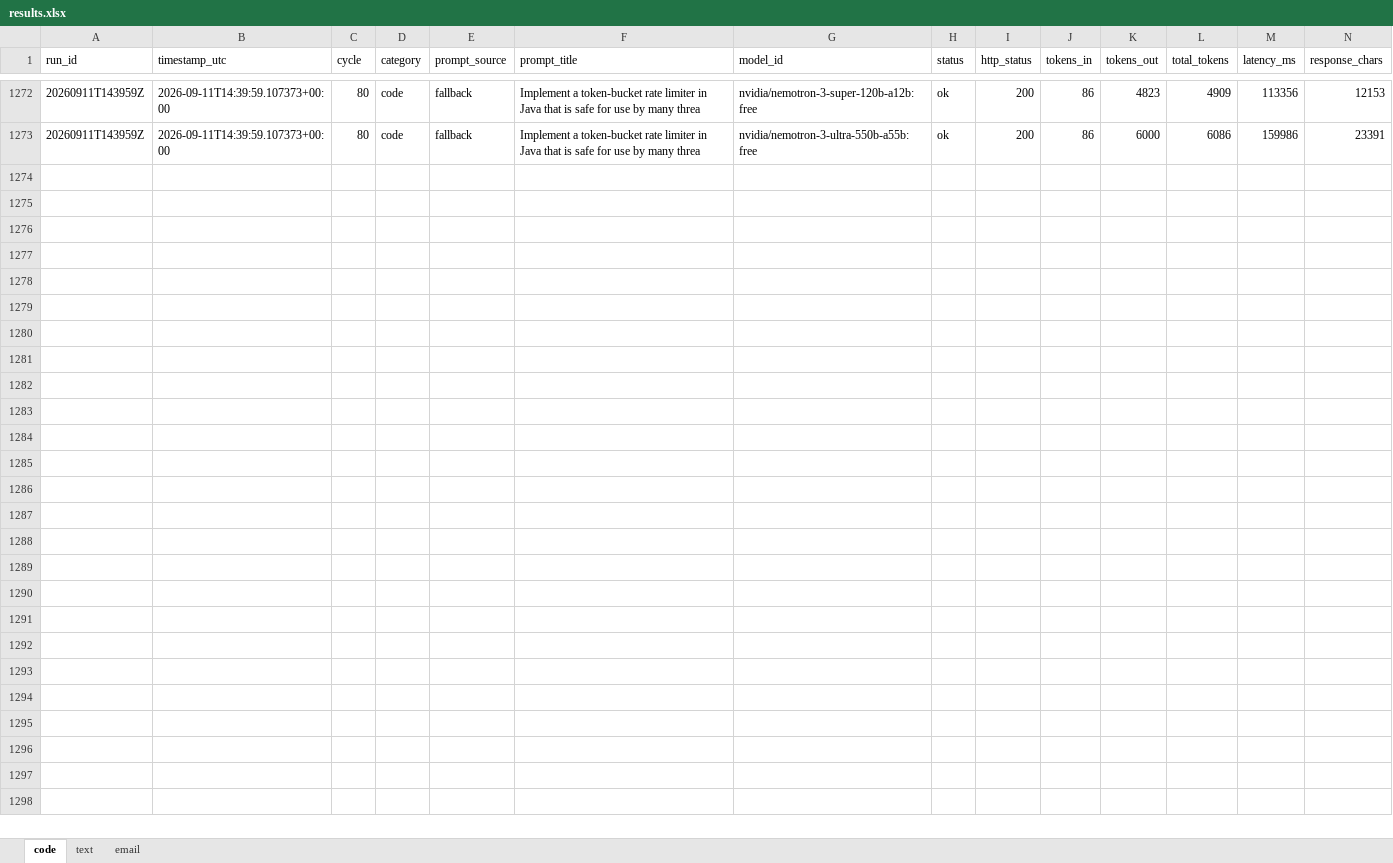
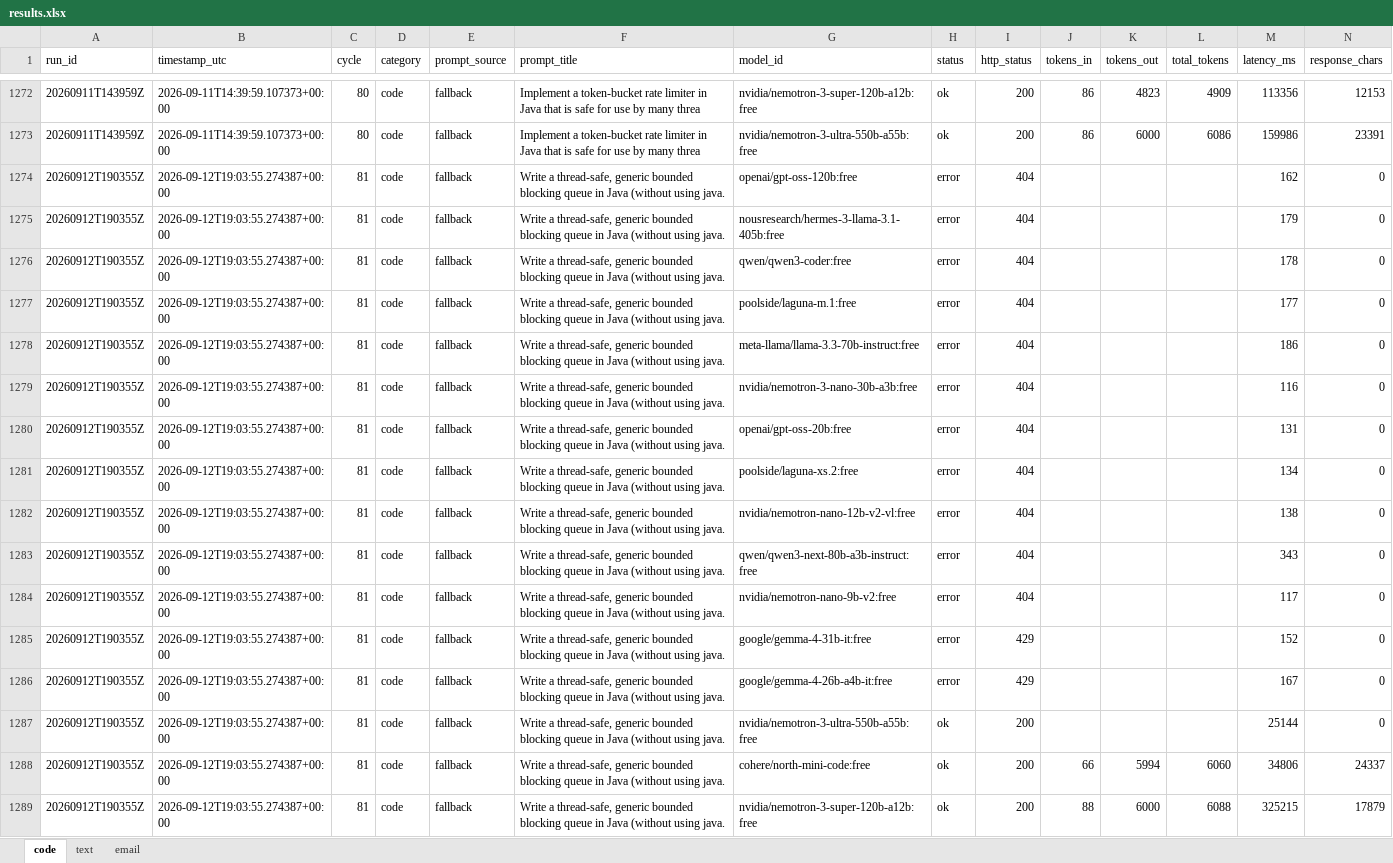
Before and after one commit to upendrasabnis/model-bench, an Excel workbook: results.xlsx, sheet code, drawn as a sheet; only a part is shown, gaps mark what is left out; values as stored, in another font and other column widths than the file's, no borders; rows hold the shown columns only; the diff names each change by its address in the sheet, - before the commit and + after, or states it on an @@ line.

```diff
--- a/results.xlsx (sheet code)
+++ b/results.xlsx (sheet code)
+row 1274: 20260912T190355Z | 2026-09-12T19:03:55.274387+00:00 | 81 | code | fallback | Write a thread-safe, generic bounded blocking queue in Java (without using java. | openai/gpt-oss-120b:free | error | 404 |  |  |  | 162 | 0
+row 1275: 20260912T190355Z | 2026-09-12T19:03:55.274387+00:00 | 81 | code | fallback | Write a thread-safe, generic bounded blocking queue in Java (without using java. | nousresearch/hermes-3-llama-3.1-405b:free | error | 404 |  |  |  | 179 | 0
+row 1276: 20260912T190355Z | 2026-09-12T19:03:55.274387+00:00 | 81 | code | fallback | Write a thread-safe, generic bounded blocking queue in Java (without using java. | qwen/qwen3-coder:free | error | 404 |  |  |  | 178 | 0
+row 1277: 20260912T190355Z | 2026-09-12T19:03:55.274387+00:00 | 81 | code | fallback | Write a thread-safe, generic bounded blocking queue in Java (without using java. | poolside/laguna-m.1:free | error | 404 |  |  |  | 177 | 0
+row 1278: 20260912T190355Z | 2026-09-12T19:03:55.274387+00:00 | 81 | code | fallback | Write a thread-safe, generic bounded blocking queue in Java (without using java. | meta-llama/llama-3.3-70b-instruct:free | error | 404 |  |  |  | 186 | 0
+row 1279: 20260912T190355Z | 2026-09-12T19:03:55.274387+00:00 | 81 | code | fallback | Write a thread-safe, generic bounded blocking queue in Java (without using java. | nvidia/nemotron-3-nano-30b-a3b:free | error | 404 |  |  |  | 116 | 0
+row 1280: 20260912T190355Z | 2026-09-12T19:03:55.274387+00:00 | 81 | code | fallback | Write a thread-safe, generic bounded blocking queue in Java (without using java. | openai/gpt-oss-20b:free | error | 404 |  |  |  | 131 | 0
+row 1281: 20260912T190355Z | 2026-09-12T19:03:55.274387+00:00 | 81 | code | fallback | Write a thread-safe, generic bounded blocking queue in Java (without using java. | poolside/laguna-xs.2:free | error | 404 |  |  |  | 134 | 0
+row 1282: 20260912T190355Z | 2026-09-12T19:03:55.274387+00:00 | 81 | code | fallback | Write a thread-safe, generic bounded blocking queue in Java (without using java. | nvidia/nemotron-nano-12b-v2-vl:free | error | 404 |  |  |  | 138 | 0
+row 1283: 20260912T190355Z | 2026-09-12T19:03:55.274387+00:00 | 81 | code | fallback | Write a thread-safe, generic bounded blocking queue in Java (without using java. | qwen/qwen3-next-80b-a3b-instruct:free | error | 404 |  |  |  | 343 | 0
+row 1284: 20260912T190355Z | 2026-09-12T19:03:55.274387+00:00 | 81 | code | fallback | Write a thread-safe, generic bounded blocking queue in Java (without using java. | nvidia/nemotron-nano-9b-v2:free | error | 404 |  |  |  | 117 | 0
+row 1285: 20260912T190355Z | 2026-09-12T19:03:55.274387+00:00 | 81 | code | fallback | Write a thread-safe, generic bounded blocking queue in Java (without using java. | google/gemma-4-31b-it:free | error | 429 |  |  |  | 152 | 0
+row 1286: 20260912T190355Z | 2026-09-12T19:03:55.274387+00:00 | 81 | code | fallback | Write a thread-safe, generic bounded blocking queue in Java (without using java. | google/gemma-4-26b-a4b-it:free | error | 429 |  |  |  | 167 | 0
+row 1287: 20260912T190355Z | 2026-09-12T19:03:55.274387+00:00 | 81 | code | fallback | Write a thread-safe, generic bounded blocking queue in Java (without using java. | nvidia/nemotron-3-ultra-550b-a55b:free | ok | 200 |  |  |  | 25144 | 0
+row 1288: 20260912T190355Z | 2026-09-12T19:03:55.274387+00:00 | 81 | code | fallback | Write a thread-safe, generic bounded blocking queue in Java (without using java. | cohere/north-mini-code:free | ok | 200 | 66 | 5994 | 6060 | 34806 | 24337
+row 1289: 20260912T190355Z | 2026-09-12T19:03:55.274387+00:00 | 81 | code | fallback | Write a thread-safe, generic bounded blocking queue in Java (without using java. | nvidia/nemotron-3-super-120b-a12b:free | ok | 200 | 88 | 6000 | 6088 | 325215 | 17879
```
Also changed, not shown: sheet text, sheet email, 10 other files.
